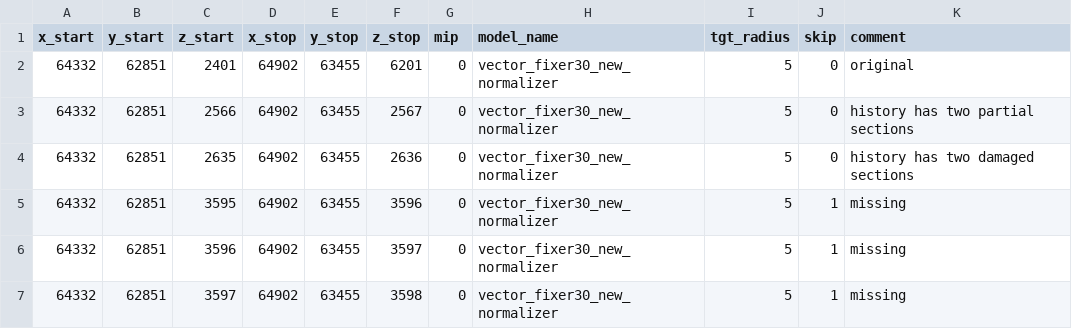
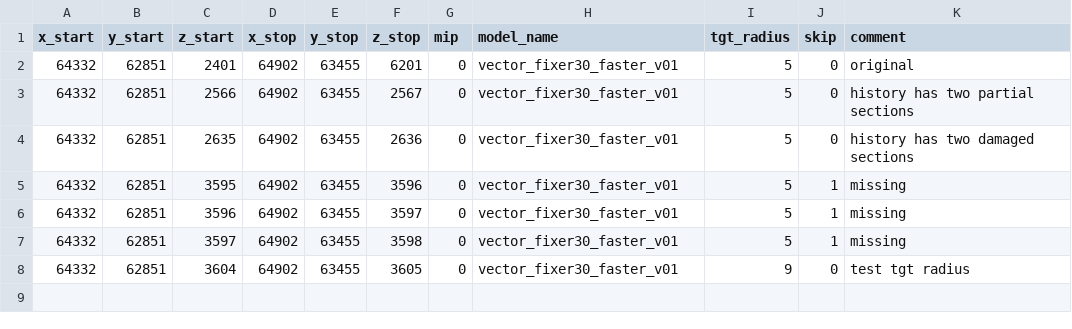
Before and after one commit to seung-lab/SEAMLeSS, a CSV file: inference/params/190403_test_FAFB_params.csv, drawn as a sheet.

```diff
--- a/inference/params/190403_test_FAFB_params.csv
+++ b/inference/params/190403_test_FAFB_params.csv
@@ -1,7 +1,8 @@
 x_start,y_start,z_start,x_stop,y_stop,z_stop,mip,model_name,tgt_radius,skip,comment
-64332,62851,2401,64902,63455,6201,0,vector_fixer30_new_normalizer,5,0,original
-64332,62851,2566,64902,63455,2567,0,vector_fixer30_new_normalizer,5,0,history has two partial sections
-64332,62851,2635,64902,63455,2636,0,vector_fixer30_new_normalizer,5,0,history has two damaged sections
-64332,62851,3595,64902,63455,3596,0,vector_fixer30_new_normalizer,5,1,missing
-64332,62851,3596,64902,63455,3597,0,vector_fixer30_new_normalizer,5,1,missing
-64332,62851,3597,64902,63455,3598,0,vector_fixer30_new_normalizer,5,1,missing
+64332,62851,2401,64902,63455,6201,0,vector_fixer30_faster_v01,5,0,original
+64332,62851,2566,64902,63455,2567,0,vector_fixer30_faster_v01,5,0,history has two partial sections
+64332,62851,2635,64902,63455,2636,0,vector_fixer30_faster_v01,5,0,history has two damaged sections
+64332,62851,3595,64902,63455,3596,0,vector_fixer30_faster_v01,5,1,missing
+64332,62851,3596,64902,63455,3597,0,vector_fixer30_faster_v01,5,1,missing
+64332,62851,3597,64902,63455,3598,0,vector_fixer30_faster_v01,5,1,missing
+64332,62851,3604,64902,63455,3605,0,vector_fixer30_faster_v01,9,0,test tgt radius
```
Also changed, not shown: inference/params/190331_FAFB_params.csv.
